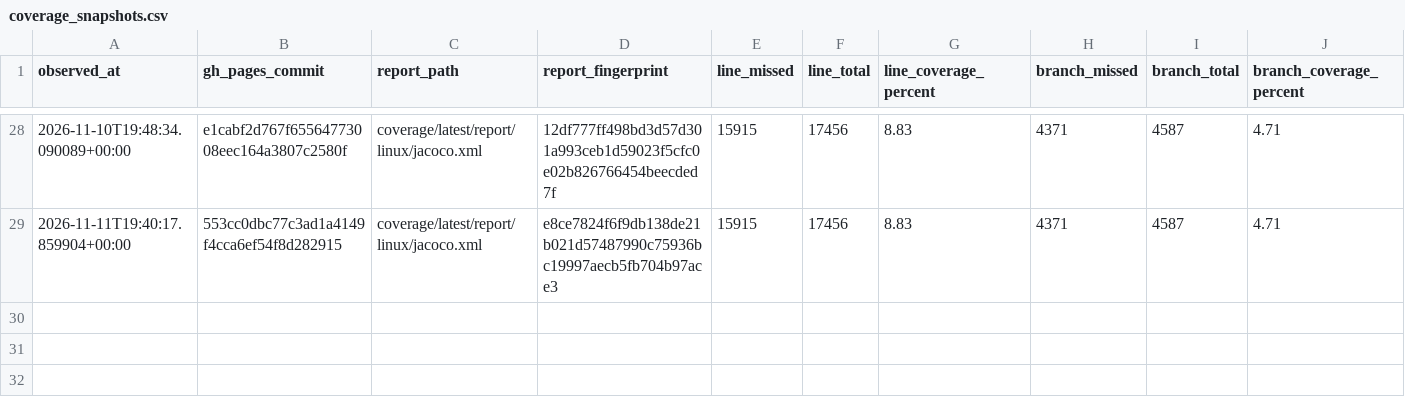
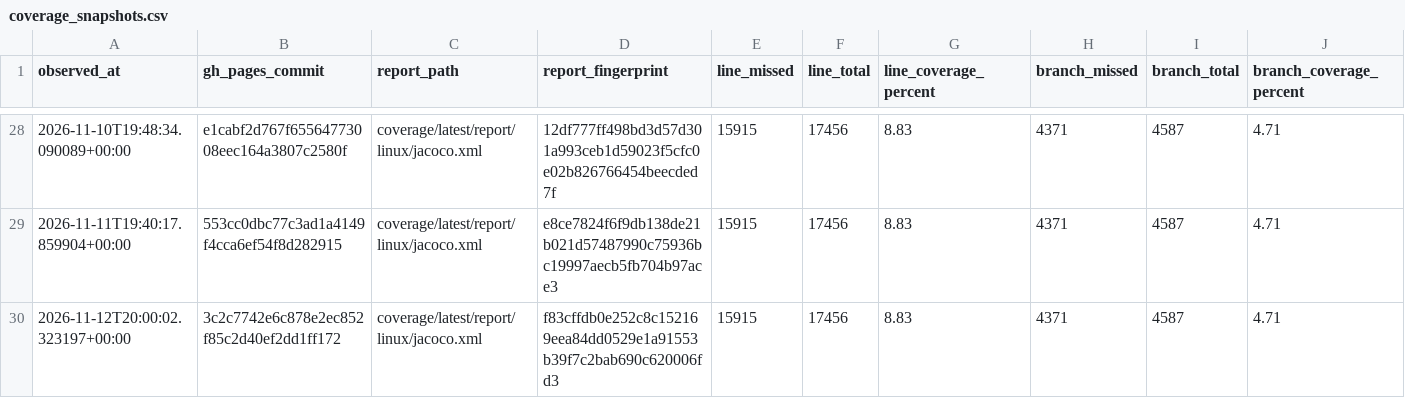
Before and after one commit to tfw-org/tfw-metrics, a CSV file: metrics/coverage_snapshots.csv, drawn as a sheet; only a part is shown, gaps mark what is left out.

```diff
--- a/metrics/coverage_snapshots.csv
+++ b/metrics/coverage_snapshots.csv
@@ -29 +29,2 @@ observed_at,gh_pages_commit,report_path,report_fingerprint,line_missed,line_tota
 2026-11-11T19:40:17.859904+00:00,553cc0dbc77c3ad1a4149f4cca6ef54f8d282915,coverage/latest/report/linux/jacoco.xml,e8ce7824f6f9db138de21b021d57487990c75936bc19997aecb5fb704b97ace3,15915,17456,8.83,4371,4587,4.71
+2026-11-12T20:00:02.323197+00:00,3c2c7742e6c878e2ec852f85c2d40ef2dd1ff172,coverage/latest/report/linux/jacoco.xml,f83cffdb0e252c8c152169eea84dd0529e1a91553b39f7c2bab690c620006fd3,15915,17456,8.83,4371,4587,4.71
```
